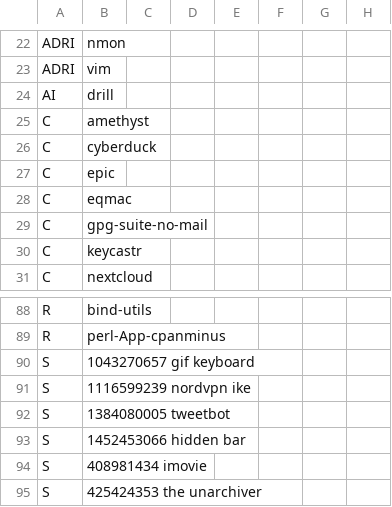
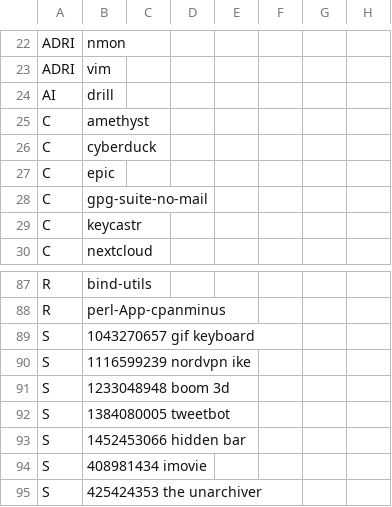
Before and after one commit to astsu777/bootstrap, a CSV file: apps.csv, drawn as a sheet; only a part is shown, gaps mark what is left out.

Commit message:
Remove 'eqmac' from macOS apps and add 'Boom 3D' from App Store

```diff
--- a/apps.csv
+++ b/apps.csv
@@ -27,3 +27,2 @@ C,cyberduck
 C,epic
-C,eqmac
 C,gpg-suite-no-mail
@@ -91,2 +90,3 @@ S,1043270657 gif keyboard
 S,1116599239 nordvpn ike
+S,1233048948 boom 3d
 S,1384080005 tweetbot
```
